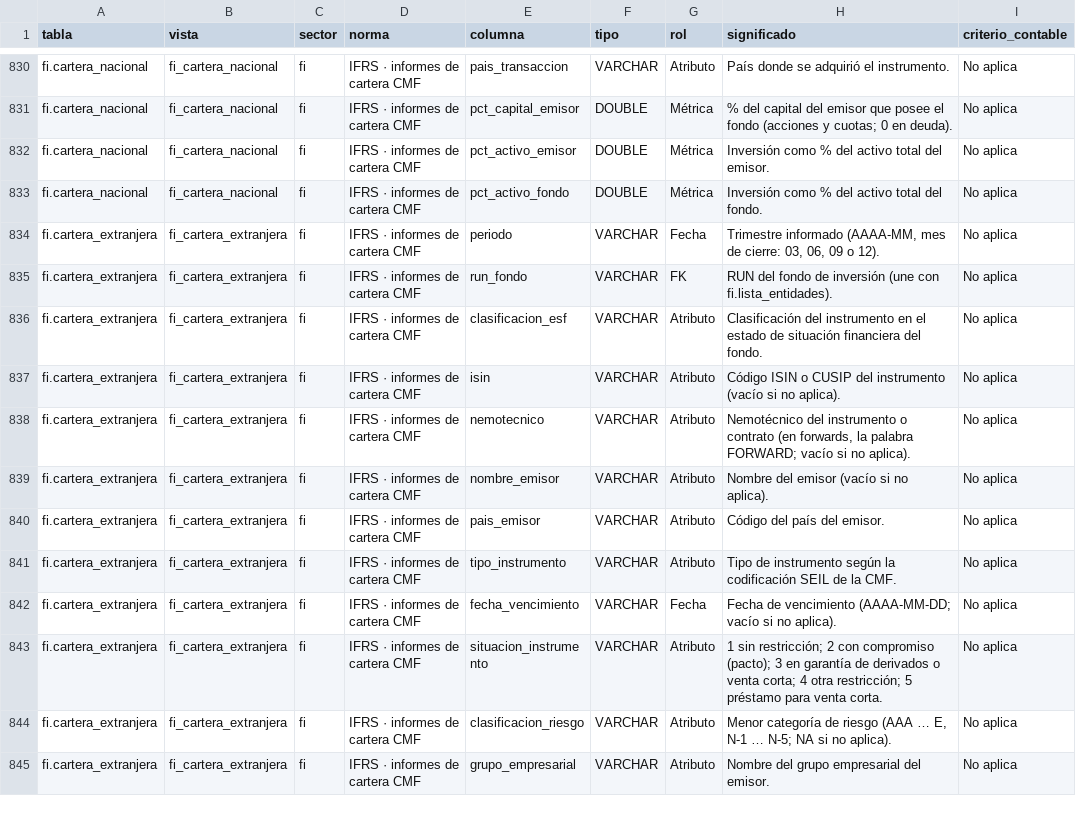
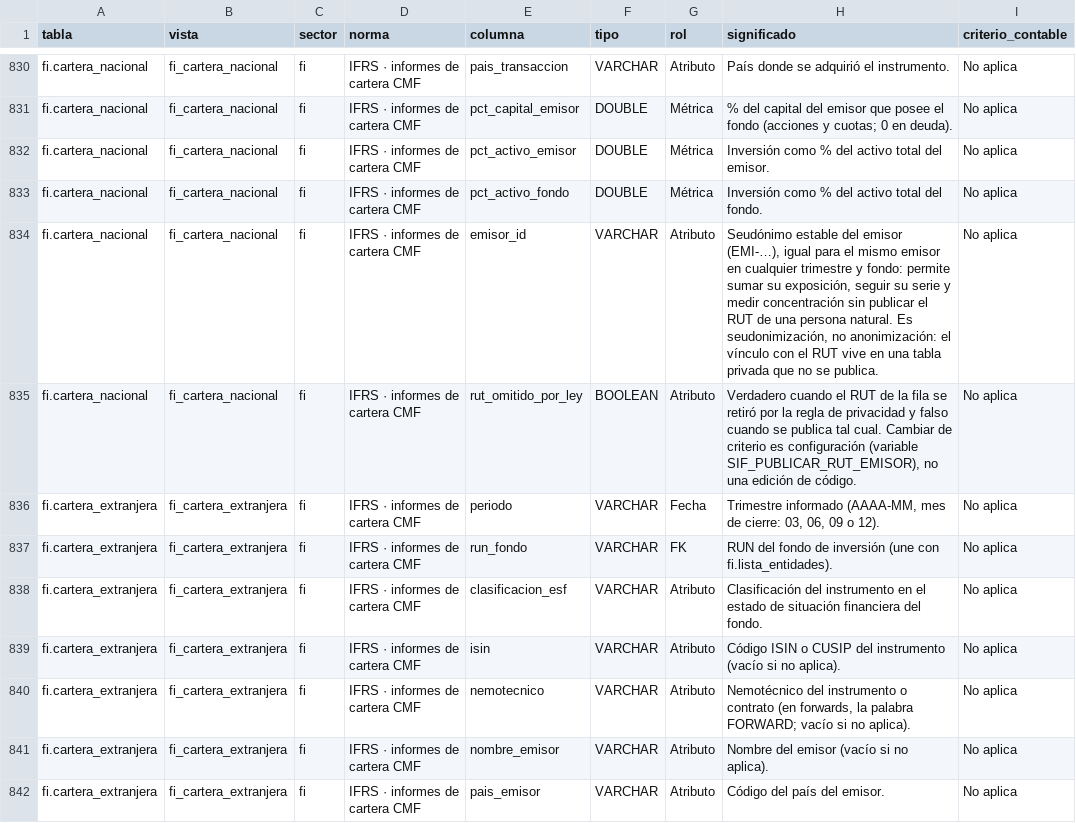
Before and after one commit to joaquinignaciomondaca-code/Sistema_de_Informacion_Financiera_de_Chile, a CSV file: docs/reproducibilidad/diccionario.csv, drawn as a sheet; only a part is shown, gaps mark what is left out; the shorter side is filled out with more unchanged rows.

Commit message:
Cartera FI: identificador estable del emisor y bandera de omisión
Se agregan a `fi.cartera_nacional` dos columnas que no cambian la regla de
publicación pero resuelven el problema que la motivaba:

- `emisor_id`: seudónimo estable (`EMI-…`) derivado del RUT original, igual
  para el mismo emisor en cualquier trimestre y fondo. Permite sumar su
  exposición, seguir su serie y medir concentración sin publicar el RUT de
  una persona natural.
- `rut_omitido_por_ley`: verdadero cuando el RUT de la fila se retiró por la
  regla de privacidad y falso cuando se publica tal cual.

Publicar o dejar de publicar los RUT pasa a ser configuración
(`SIF_PUBLICAR_RUT_EMISOR`), no una edición de código; la compuerta de
privacidad rechaza una publicación que mezcle los dos modos.

El RUT suprimido ya no está en el Parquet publicado, así que el seudónimo se
reconstruye cruzando con la versión anterior al commit de privacidad
(`scripts/reconstruir_emisor_id.py`): 202.835 filas, 38.228 emisores, sin
colisiones. Se actualizan contrato, diccionario, ERD, aviso de privacidad y
artefactos de reproducibilidad.

Co-authored-by: arena-agent <297053741+arena-agent@users.noreply.github.com>

```diff
--- a/docs/reproducibilidad/diccionario.csv
+++ b/docs/reproducibilidad/diccionario.csv
@@ -833,2 +833,4 @@ fi.cartera_nacional,fi_cartera_nacional,fi,IFRS · informes de cartera CMF,pct_a
 fi.cartera_nacional,fi_cartera_nacional,fi,IFRS · informes de cartera CMF,pct_activo_fondo,DOUBLE,Métrica,Inversión como % del activo total del fondo.,No aplica
+fi.cartera_nacional,fi_cartera_nacional,fi,IFRS · informes de cartera CMF,emisor_id,VARCHAR,Atributo,"Seudónimo estable del emisor (EMI-…), igual para el mismo emisor en cualquier trimestre y fondo: permite sumar su exposición, seguir su serie y medir concentración sin publicar el RUT de una persona natural. Es seudonimización, no anonimización: el vínculo con el RUT vive en una tabla privada que no se publica.",No aplica
+fi.cartera_nacional,fi_cartera_nacional,fi,IFRS · informes de cartera CMF,rut_omitido_por_ley,BOOLEAN,Atributo,"Verdadero cuando el RUT de la fila se retiró por la regla de privacidad y falso cuando se publica tal cual. Cambiar de criterio es configuración (variable SIF_PUBLICAR_RUT_EMISOR), no una edición de código.",No aplica
 fi.cartera_extranjera,fi_cartera_extranjera,fi,IFRS · informes de cartera CMF,periodo,VARCHAR,Fecha,"Trimestre informado (AAAA-MM, mes de cierre: 03, 06, 09 o 12).",No aplica
```
Also changed, not shown: docs/reproducibilidad/inventario_fuentes.csv, docs/reproducibilidad/validacion_resumen.csv, 43 other files.
